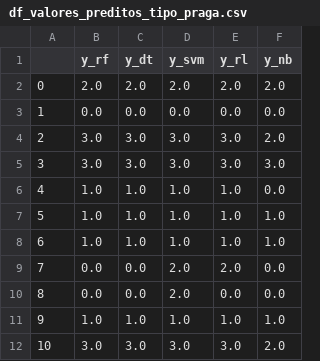
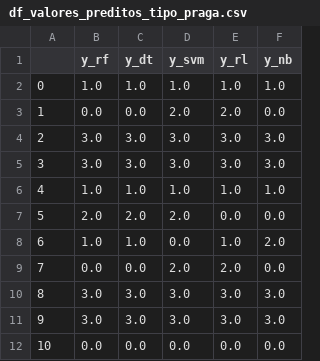
Before and after one commit to thiagogcosta/ds-verde-sobre-verde, a CSV file: data/df_valores_preditos_tipo_praga.csv, drawn as a sheet; only a part is shown; the diff covers the shown part only.

```diff
--- a/data/df_valores_preditos_tipo_praga.csv
+++ b/data/df_valores_preditos_tipo_praga.csv
@@ -1,12 +1,12 @@
 ,y_rf,y_dt,y_svm,y_rl,y_nb
-0,2.0,2.0,2.0,2.0,2.0
-1,0.0,0.0,0.0,0.0,0.0
-2,3.0,3.0,3.0,3.0,2.0
+0,1.0,1.0,1.0,1.0,1.0
+1,0.0,0.0,2.0,2.0,0.0
+2,3.0,3.0,3.0,3.0,3.0
 3,3.0,3.0,3.0,3.0,3.0
-4,1.0,1.0,1.0,1.0,0.0
-5,1.0,1.0,1.0,1.0,1.0
-6,1.0,1.0,1.0,1.0,1.0
+4,1.0,1.0,1.0,1.0,1.0
+5,2.0,2.0,2.0,0.0,0.0
+6,1.0,1.0,0.0,1.0,2.0
 7,0.0,0.0,2.0,2.0,0.0
-8,0.0,0.0,2.0,0.0,0.0
-9,1.0,1.0,1.0,1.0,1.0
-10,3.0,3.0,3.0,3.0,2.0
+8,3.0,3.0,3.0,3.0,3.0
+9,3.0,3.0,3.0,3.0,3.0
+10,0.0,0.0,0.0,0.0,0.0
```
Also changed, not shown: 1 added row, 1 removed row and 59 edited cells elsewhere in this file, data/df_resultado_tipo_praga.csv, data/df_valores_preditos_praga.csv, 7 other files.
